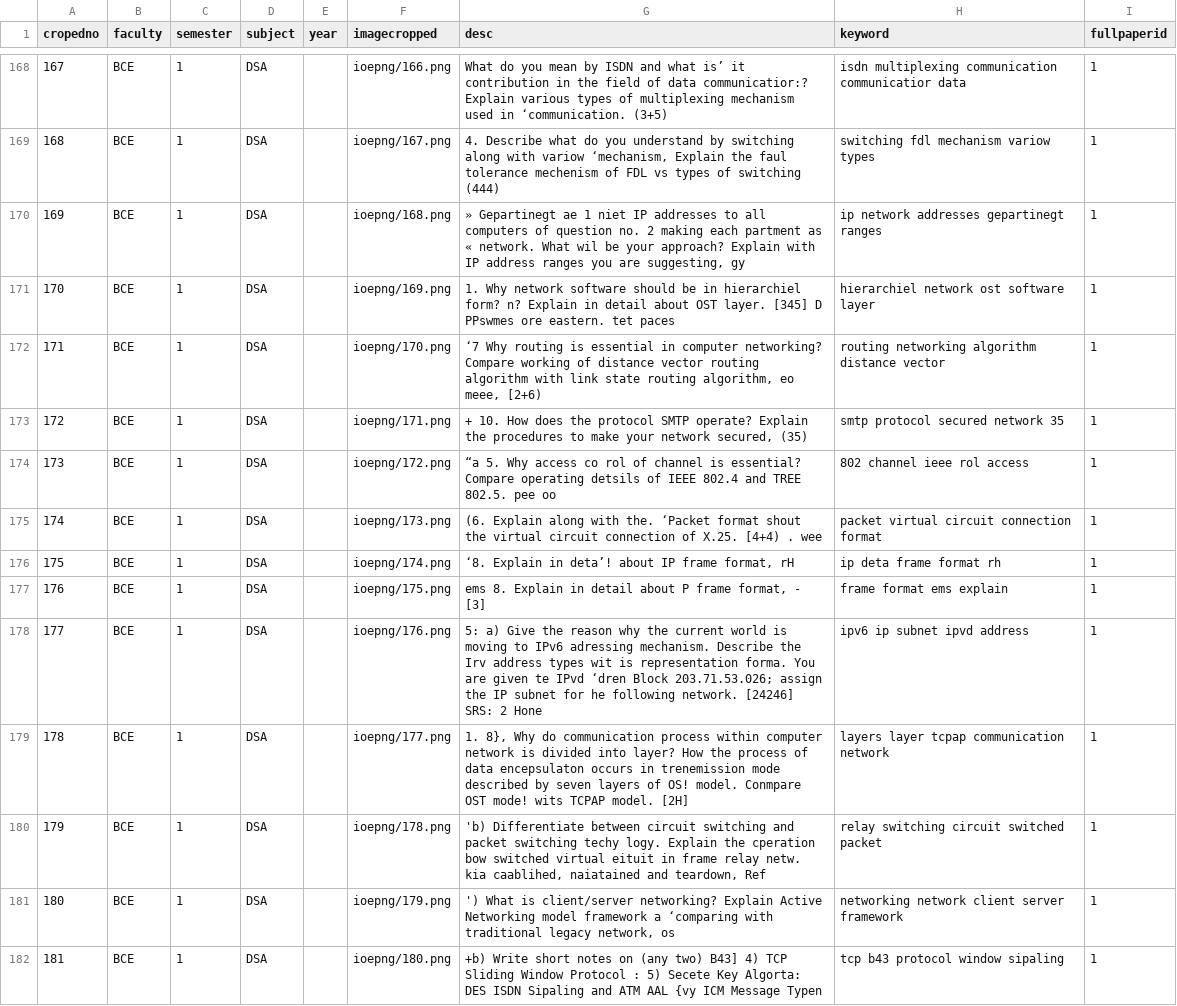
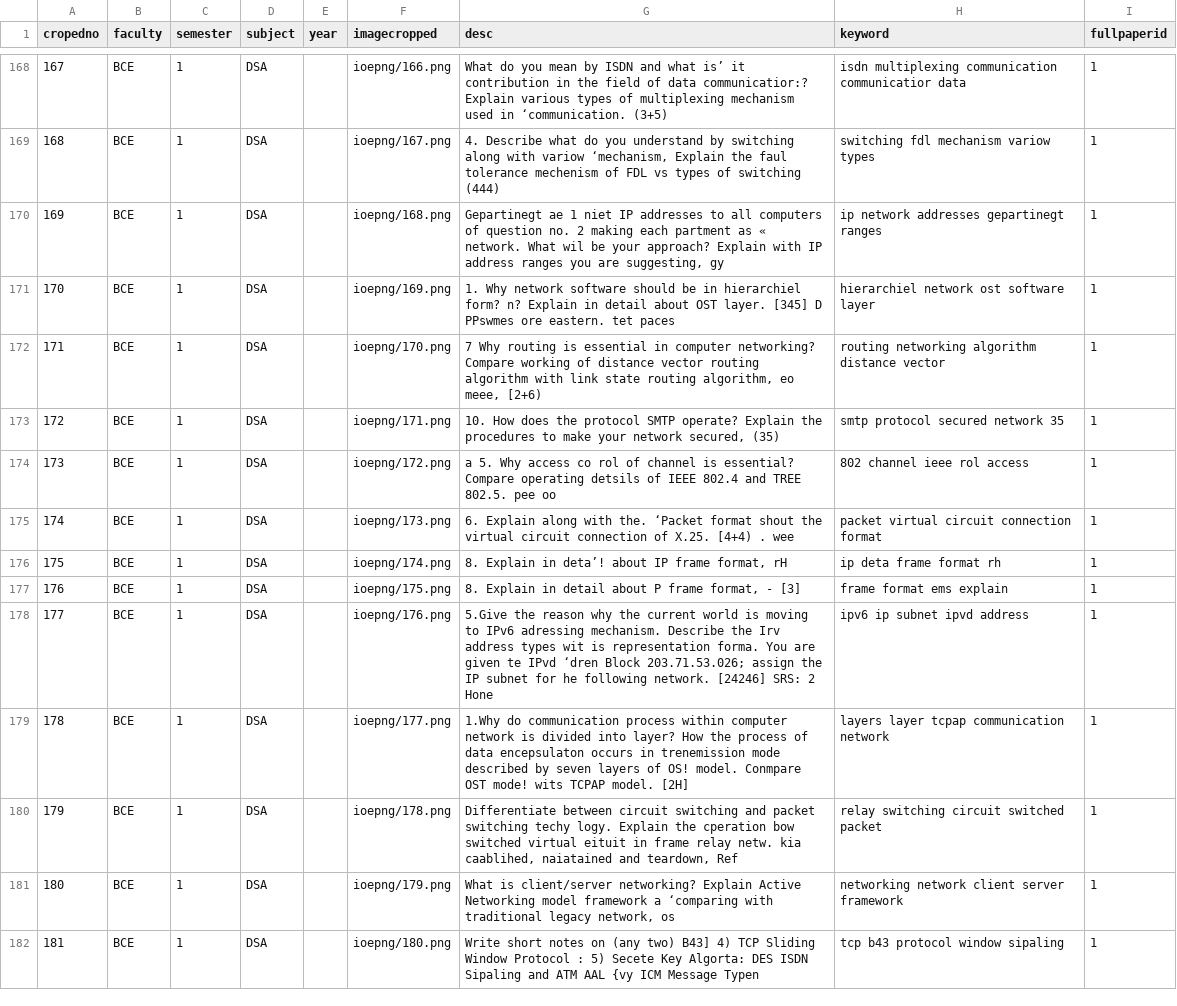
Before and after one commit to Kingyakstha/Fuzzy-Search-es-, a CSV file: output.csv, drawn as a sheet; only a part is shown, gaps mark what is left out; the diff covers the shown part only; the diff names each change by its address in the sheet, - before the commit and + after, or states it on an @@ line.

Commit message:
Change in searching methode (using desc for searching)

```diff
--- a/output.csv
+++ b/output.csv
-G170 (desc): » Gepartinegt ae…
+G170 (desc): Gepartinegt ae…
-G172 (desc): ‘7 Why routing…
+G172 (desc): 7 Why routing…
-G173 (desc): + 10. How…
+G173 (desc): 10. How…
-G174 (desc): “a 5. Why…
+G174 (desc): a 5. Why…
-G175 (desc): (6. Explain along…
+G175 (desc): 6. Explain along…
-G176 (desc): ‘8. Explain in…
+G176 (desc): 8. Explain in…
-G177 (desc): ems 8. Explain…
+G177 (desc): 8. Explain…
-G178 (desc): 5: a) Give the reason…
+G178 (desc): 5.Give the reason…
-G179 (desc): 1. 8}, Why do communication…
+G179 (desc): 1.Why do communication…
-G180 (desc): 'b) Differentiate between…
+G180 (desc): Differentiate between…
-G181 (desc): ') What is…
+G181 (desc): What is…
-G182 (desc): +b) Write short…
+G182 (desc): Write short…
```
Also changed, not shown: 83 edited cells elsewhere in this file, 2 other files.
